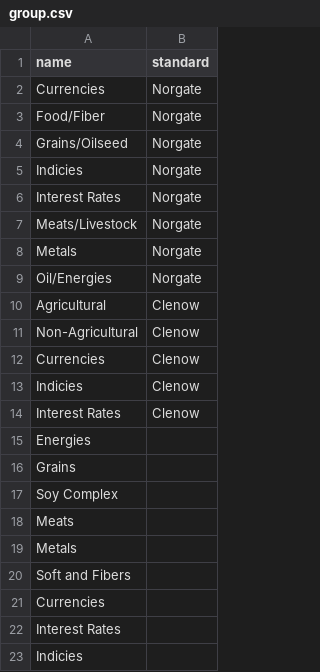
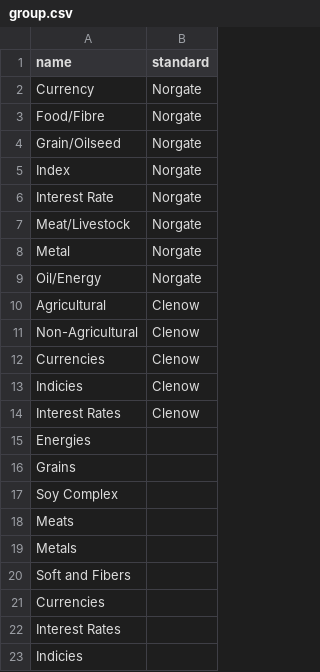
Before and after one commit to alesveselka/Q, a CSV file: data/norgate/group.csv, drawn as a sheet.

Commit message:
Import market data from static file to database

```diff
--- a/data/norgate/group.csv
+++ b/data/norgate/group.csv
@@ -1,10 +1,10 @@
 name,standard
-Currencies,Norgate
-Food/Fiber,Norgate
-Grains/Oilseed,Norgate
-Indicies,Norgate
-Interest Rates,Norgate
-Meats/Livestock,Norgate
-Metals,Norgate
-Oil/Energies,Norgate
+Currency,Norgate
+Food/Fibre,Norgate
+Grain/Oilseed,Norgate
+Index,Norgate
+Interest Rate,Norgate
+Meat/Livestock,Norgate
+Metal,Norgate
+Oil/Energy,Norgate
 Agricultural,Clenow
```
Also changed, not shown: 1 other file.
